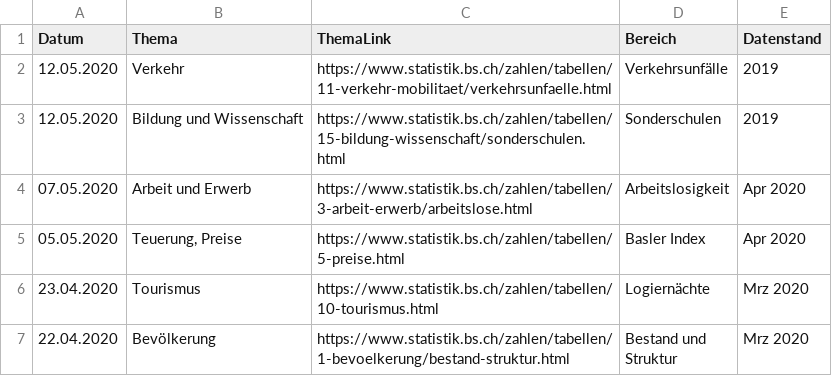
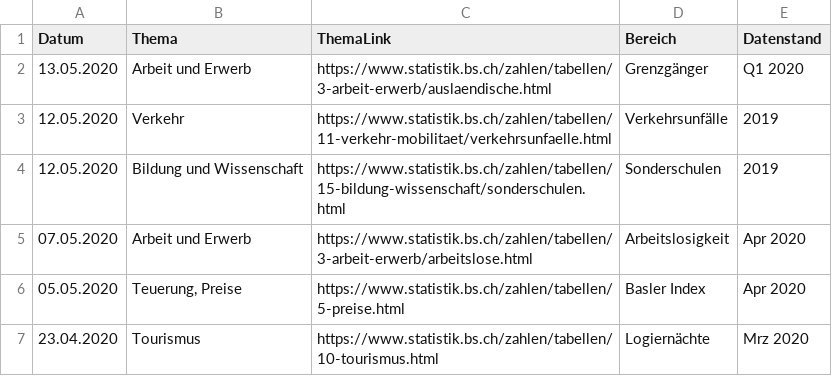
Before and after one commit to StataBS/indikatoren_plus, a TSV file: datenliste.tsv, drawn as a sheet; only a part is shown; the shorter side is filled out with more unchanged rows.

Commit message:
Update datenliste.tsv

```diff
--- a/datenliste.tsv
+++ b/datenliste.tsv
@@ -1,2 +1,3 @@
 Datum	Thema	ThemaLink	Bereich	Datenstand
+13.05.2020	Arbeit und Erwerb	https://www.statistik.bs.ch/zahlen/tabellen/3-arbeit-erwerb/auslaendische.html	Grenzgänger	Q1 2020
 12.05.2020	Verkehr	https://www.statistik.bs.ch/zahlen/tabellen/11-verkehr-mobilitaet/verkehrsunfaelle.html	Verkehrsunfälle	2019
```
